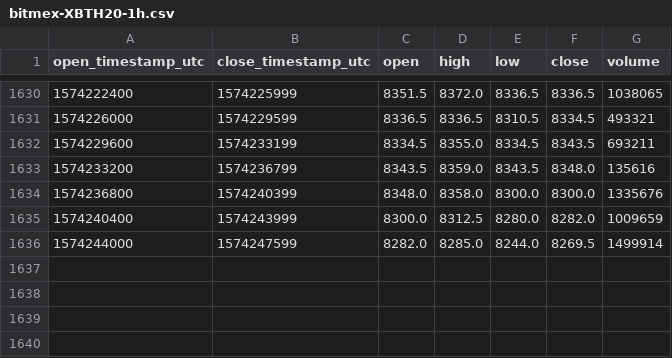
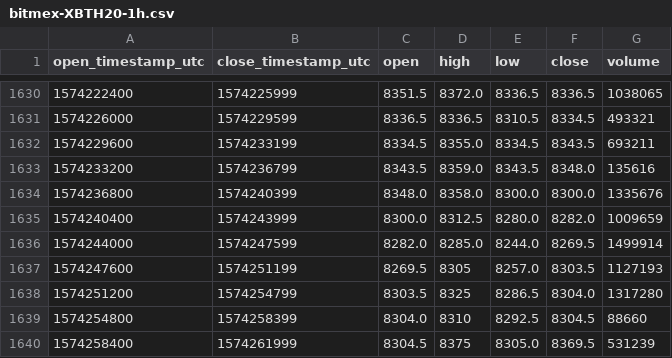
Before and after one commit to cryptobigbro/bitmex-XBTH20, a CSV file: bitmex-XBTH20-1h.csv, drawn as a sheet; only a part is shown, gaps mark what is left out.

Commit message:
Update OHLCV data.

```diff
--- a/bitmex-XBTH20-1h.csv
+++ b/bitmex-XBTH20-1h.csv
@@ -1636 +1636,5 @@ open_timestamp_utc,close_timestamp_utc,open,high,low,close,volume
 1574244000,1574247599,8282.0,8285.0,8244.0,8269.5,1499914
+1574247600,1574251199,8269.5,8305,8257.0,8303.5,1127193
+1574251200,1574254799,8303.5,8325,8286.5,8304.0,1317280
+1574254800,1574258399,8304.0,8310,8292.5,8304.5,88660
+1574258400,1574261999,8304.5,8375,8305.0,8369.5,531239
```
